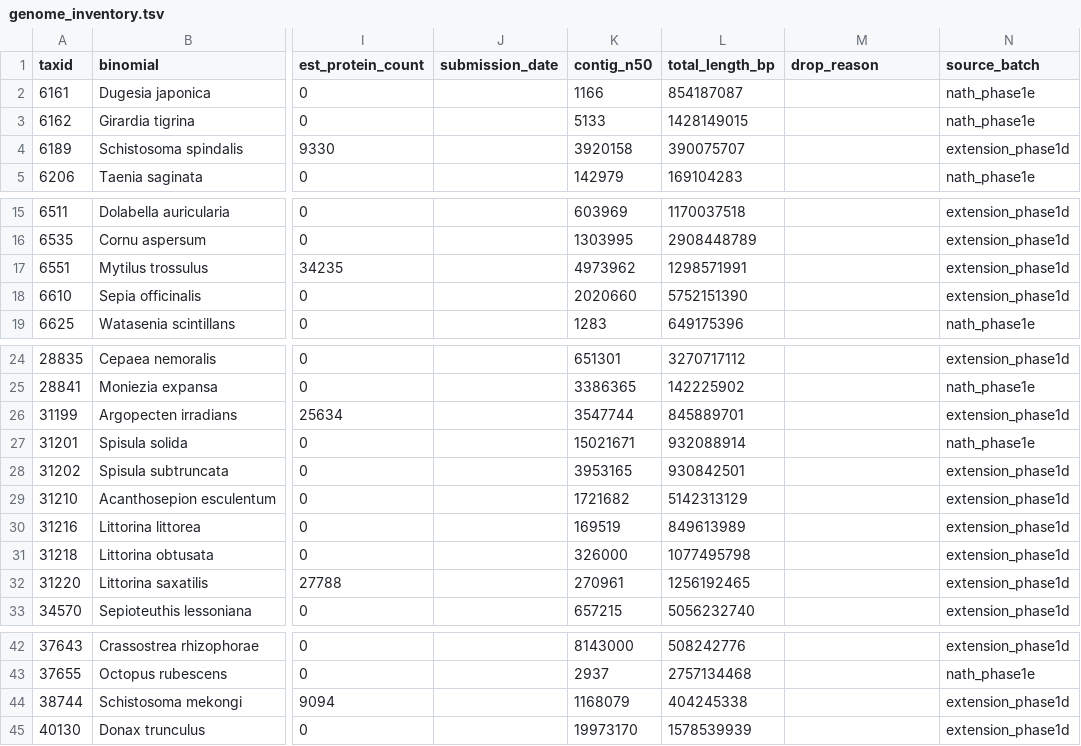
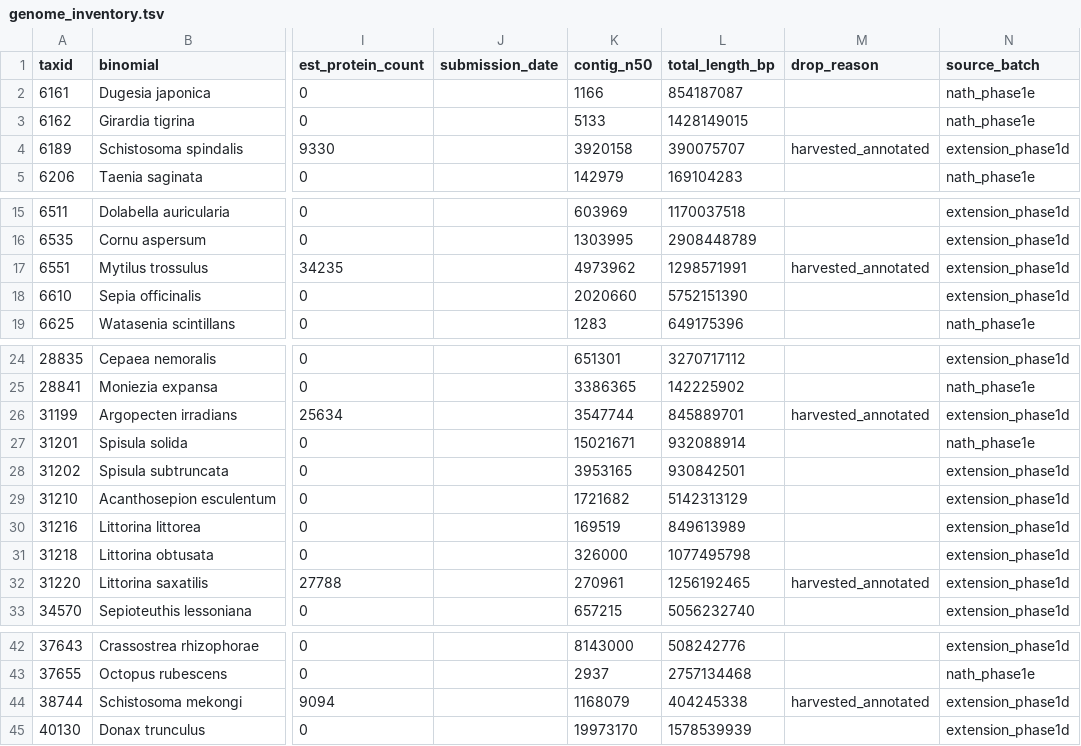
Before and after one commit to invertome/berghia-chemogpcrs, a TSV file: references/species_tree/genome_inventory.tsv, drawn as a sheet; only a part is shown, gaps mark what is left out; the diff covers the shown part only; the diff names each change by its address in the sheet, - before the commit and + after, or states it on an @@ line.

Commit message:
data(harvest): harvest 14 annotated extension proteomes; exclude from BRAKER set (bead w2x Task 4)
Appended 14 NCBI-annotated extension species to proteome_manifest (Elysia
crispata, Sinanodonta woodiana, Mytilus trossulus, 6 RefSeq, ...) and marked
their genome_inventory rows drop_reason=harvested_annotated so both BRAKER
consumers exclude them. The 134 no_proteome_in_ncbi species (genome but no
proteome) correctly remain BRAKER targets. Verified on Unity: 14 appended,
exactly 14 marked, 0 over-exclusion. (Committed from Unity as f2e300c; pushed
from local because Unity's HTTPS remote lacks non-interactive push creds.)

```diff
--- a/references/species_tree/genome_inventory.tsv
+++ b/references/species_tree/genome_inventory.tsv
-M4 (drop_reason): (empty)
+M4 (drop_reason): harvested_annotated
-M17 (drop_reason): (empty)
+M17 (drop_reason): harvested_annotated
-M26 (drop_reason): (empty)
+M26 (drop_reason): harvested_annotated
-M32 (drop_reason): (empty)
+M32 (drop_reason): harvested_annotated
-M44 (drop_reason): (empty)
+M44 (drop_reason): harvested_annotated
```
Also changed, not shown: 9 edited cells elsewhere in this file, references/species_tree/proteome_manifest.tsv.
